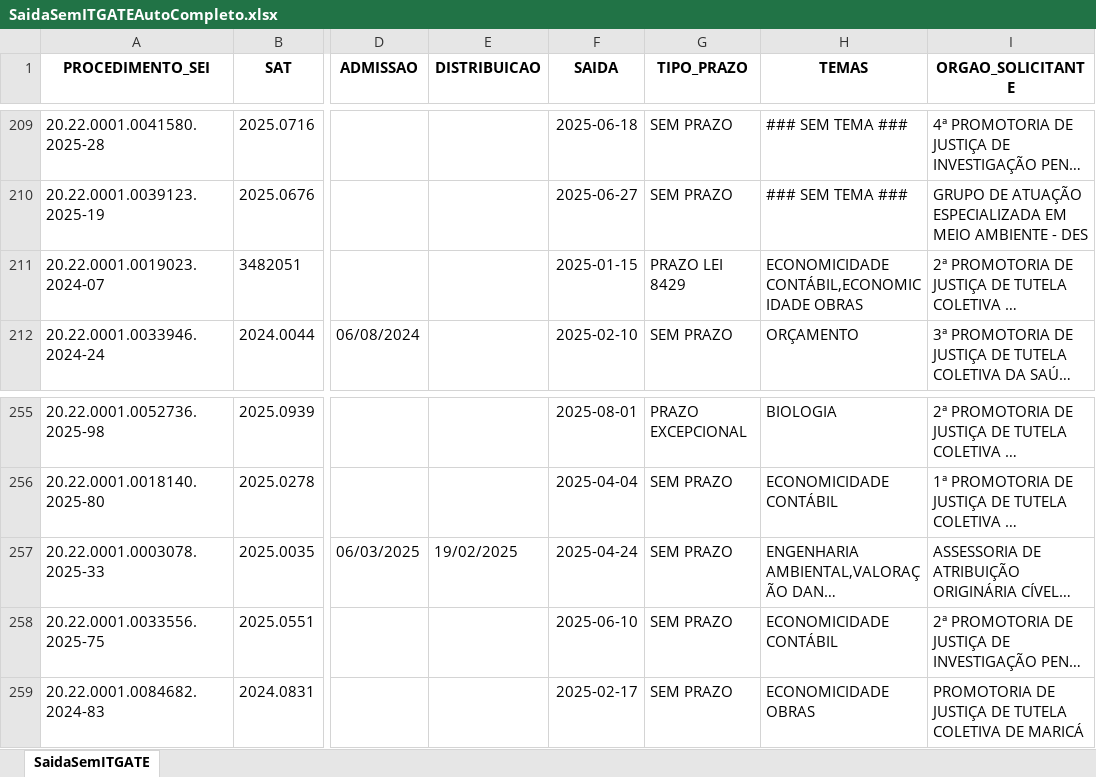
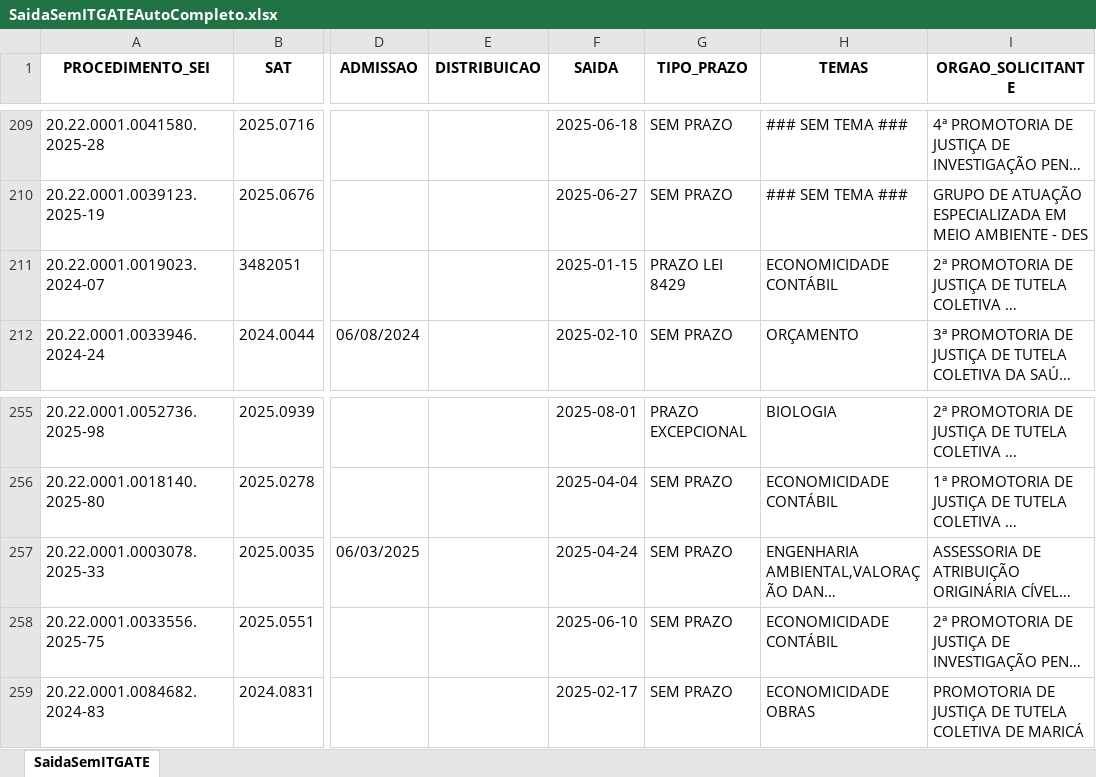
Before and after one commit to pedropaixaomprj/backlog-GATE, an Excel workbook: SaidaSemITGATEAutoCompleto.xlsx, sheet SaidaSemITGATE, drawn as a sheet; only a part is shown, gaps mark what is left out; long unchanged cells end in …; values as stored, in another font and other column widths than the file's, no borders; the diff names each change by its address in the sheet, - before the commit and + after, or states it on an @@ line.

```diff
--- a/SaidaSemITGATEAutoCompleto.xlsx (sheet SaidaSemITGATE)
+++ b/SaidaSemITGATEAutoCompleto.xlsx (sheet SaidaSemITGATE)
-H211 (TEMAS): ECONOMICIDADE CONTÁBIL,ECONOMICIDADE OBRAS
+H211 (TEMAS): ECONOMICIDADE CONTÁBIL
-E257 (DISTRIBUICAO): 19/02/2025
+E257 (DISTRIBUICAO): (empty)
```
Also changed, not shown: BacklogGATEAutoCompleto.xlsx, ProdGATEAutoCompleto.xlsx.
